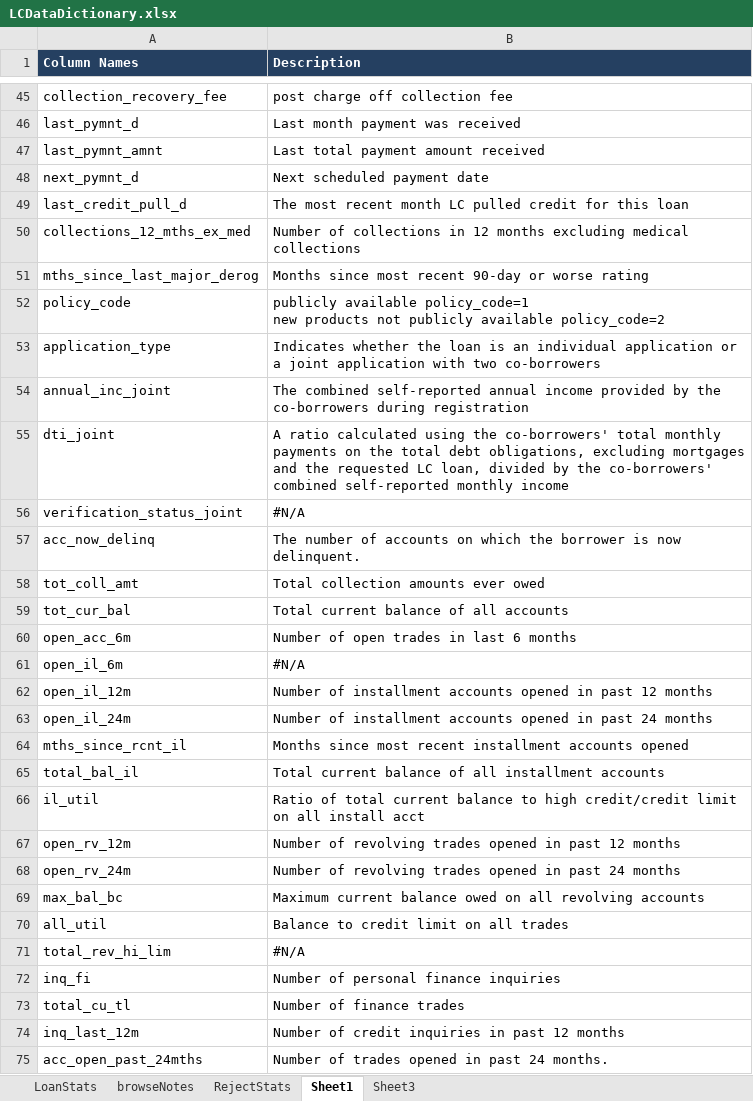
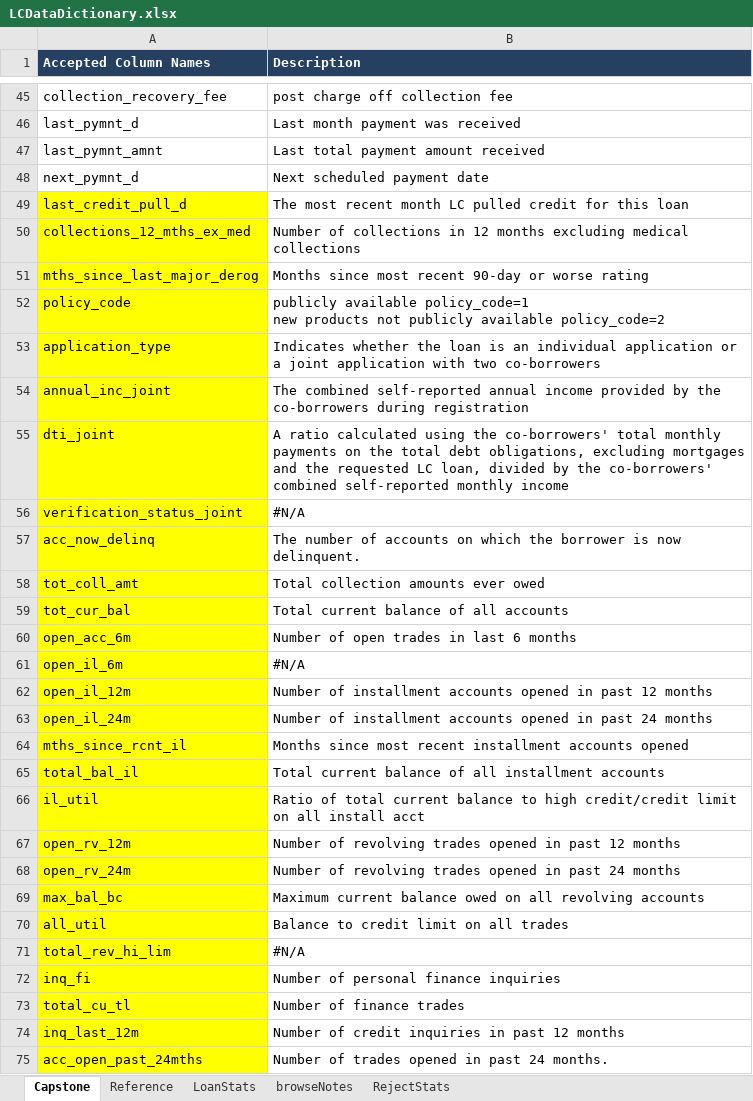
Before and after one commit to miazhx/capstone, an Excel workbook: Mia/LCDataDictionary.xlsx, sheet Capstone, drawn as a sheet; only a part is shown, gaps mark what is left out; values as stored, in another font and other column widths than the file's, no borders; the diff covers the shown part only; the diff names each change by its address in the sheet, - before the commit and + after, or states it on an @@ line.

Commit message:
data cleaning column 1-40

```diff
--- a/Mia/LCDataDictionary.xlsx (sheet Capstone)
+++ b/Mia/LCDataDictionary.xlsx (sheet Capstone)
-sheet tab: Sheet1
+sheet tab: Capstone
-sheet tab: Sheet3
+sheet tab: Reference
@@ sheet tab order changed: Capstone | Reference | LoanStats | browseNotes | RejectStats @@
-A1: Column Names
+A1: Accepted Column Names
-A49:A75 fill: none
+A49:A75 fill: #FFFF00
```
Also changed, not shown: cell formats elsewhere in this sheet, 3 other files.
